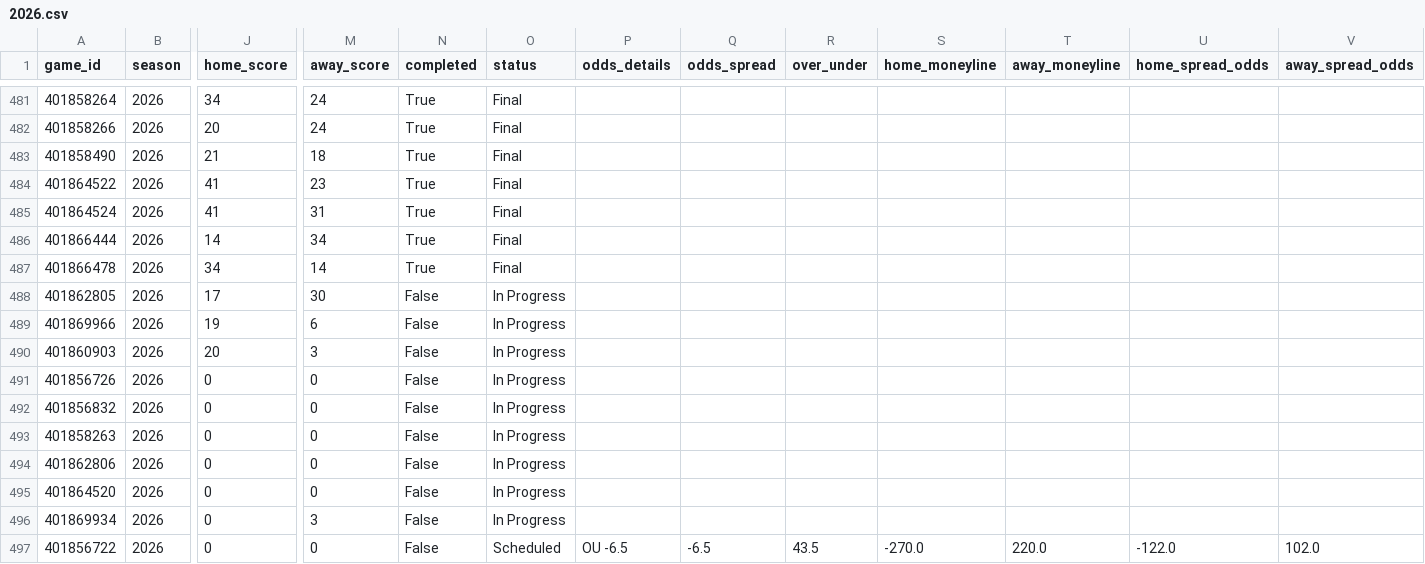
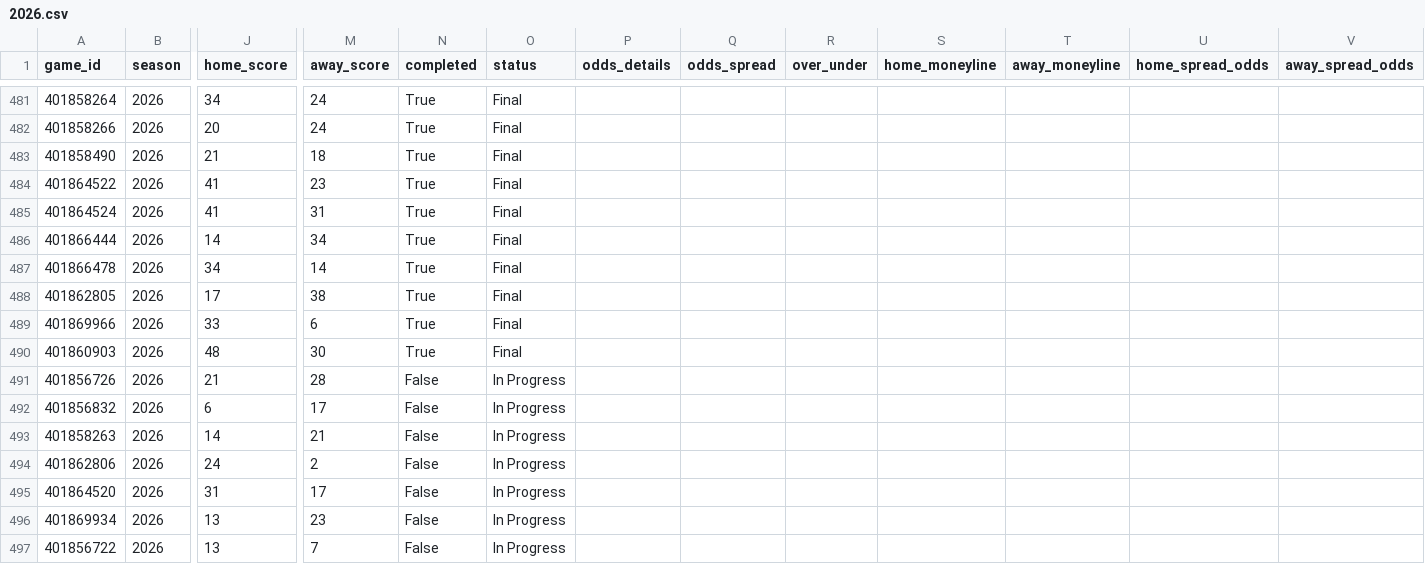
Before and after one commit to rudypospisil/college_football, a CSV file: data/seasons/2026.csv, drawn as a sheet; only a part is shown, gaps mark what is left out; the diff covers the shown part only; the diff names each change by its address in the sheet, - before the commit and + after, or states it on an @@ line.

```diff
--- a/data/seasons/2026.csv
+++ b/data/seasons/2026.csv
-M488 (away_score): 30
+M488 (away_score): 38
-N488:N490 (completed): False
+N488:N490 (completed): True
-O488:O490 (status): In Progress
+O488:O490 (status): Final
-J489 (home_score): 19
+J489 (home_score): 33
-J490 (home_score): 20
+J490 (home_score): 48
-M490 (away_score): 3
+M490 (away_score): 30
-J491 (home_score): 0
+J491 (home_score): 21
-M491 (away_score): 0
+M491 (away_score): 28
-J492 (home_score): 0
+J492 (home_score): 6
-M492 (away_score): 0
+M492 (away_score): 17
-J493 (home_score): 0
+J493 (home_score): 14
-M493 (away_score): 0
+M493 (away_score): 21
-J494 (home_score): 0
+J494 (home_score): 24
-M494 (away_score): 0
+M494 (away_score): 2
-J495 (home_score): 0
+J495 (home_score): 31
-M495 (away_score): 0
+M495 (away_score): 17
-J496:J497 (home_score): 0
+J496:J497 (home_score): 13
-M496 (away_score): 3
+M496 (away_score): 23
-M497 (away_score): 0
+M497 (away_score): 7
-O497 (status): Scheduled
+O497 (status): In Progress
-P497 (odds_details): OU -6.5
+P497 (odds_details): (empty)
-Q497 (odds_spread): -6.5
+Q497 (odds_spread): (empty)
-R497 (over_under): 43.5
+R497 (over_under): (empty)
-S497 (home_moneyline): -270.0
+S497 (home_moneyline): (empty)
-T497 (away_moneyline): 220.0
+T497 (away_moneyline): (empty)
-U497 (home_spread_odds): -122.0
+U497 (home_spread_odds): (empty)
-V497 (away_spread_odds): 102.0
+V497 (away_spread_odds): (empty)
```
Also changed, not shown: 97 edited cells elsewhere in this file, data/predictions.csv, 1 other file.
